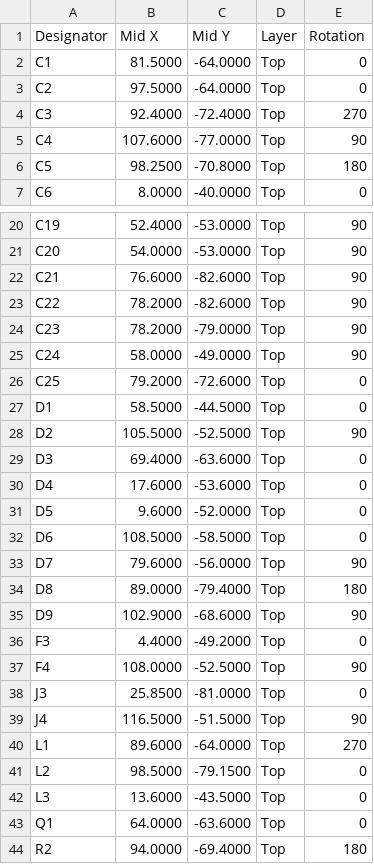
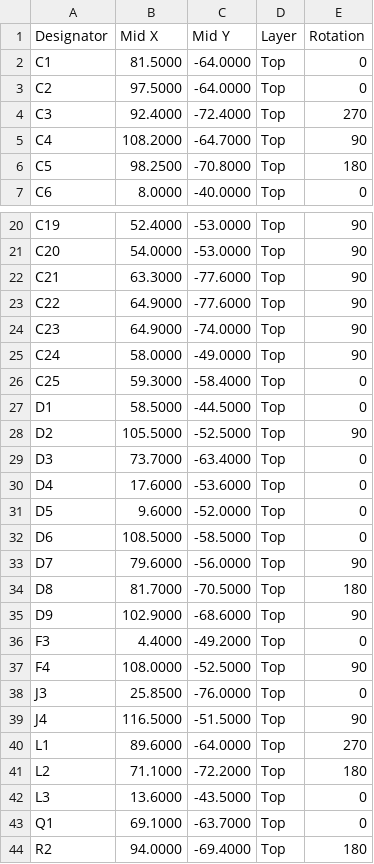
Before and after one commit to nakomis/smart-switch, a CSV file: pcb/out/petro/cpl.csv, drawn as a sheet; only a part is shown, gaps mark what is left out; the diff covers the shown part only.

Commit message:
feat(pcb): board shrunk to 120 x 80 mm with 4 mm rounded corners (PETRO-2)
The module moves bottom left, beside J3 and clear of the relay, so the supply's output stage can
take its place: L2 under the relay driver, D8 below C1, C4 above the corner hole. The supply's
top two rows and their hand routing stay as they were; going further down would take U4's
switching pins inside the 3 mm edge rule. The SW bus now runs left from U4's SOURCE pins to the
inductor, with D8 and the feedback parts tapping it. The NTC sits beside the relay's left side,
the module's decoupling on its right. The outline is drawn with arcs centred on the mounting
holes (write_board(corner_radius=...)), and case-interface.json gives the radius.

Routed in one pass: 0 DRC errors, 0 unconnected, mains pours whole, no silk warnings; 271 tests.

```diff
--- a/pcb/out/petro/cpl.csv
+++ b/pcb/out/petro/cpl.csv
@@ -4,3 +4,3 @@ C2,97.5000,-64.0000,Top,0
 C3,92.4000,-72.4000,Top,270
-C4,107.6000,-77.0000,Top,90
+C4,108.2000,-64.7000,Top,90
 C5,98.2500,-70.8000,Top,180
@@ -21,10 +21,10 @@ C19,52.4000,-53.0000,Top,90
 C20,54.0000,-53.0000,Top,90
-C21,76.6000,-82.6000,Top,90
-C22,78.2000,-82.6000,Top,90
-C23,78.2000,-79.0000,Top,90
+C21,63.3000,-77.6000,Top,90
+C22,64.9000,-77.6000,Top,90
+C23,64.9000,-74.0000,Top,90
 C24,58.0000,-49.0000,Top,90
-C25,79.2000,-72.6000,Top,0
+C25,59.3000,-58.4000,Top,0
 D1,58.5000,-44.5000,Top,0
 D2,105.5000,-52.5000,Top,90
-D3,69.4000,-63.6000,Top,0
+D3,73.7000,-63.4000,Top,0
 D4,17.6000,-53.6000,Top,0
@@ -33,3 +33,3 @@ D6,108.5000,-58.5000,Top,0
 D7,79.6000,-56.0000,Top,90
-D8,89.0000,-79.4000,Top,180
+D8,81.7000,-70.5000,Top,180
 D9,102.9000,-68.6000,Top,90
@@ -37,8 +37,8 @@ F3,4.4000,-49.2000,Top,0
 F4,108.0000,-52.5000,Top,90
-J3,25.8500,-81.0000,Top,0
+J3,25.8500,-76.0000,Top,0
 J4,116.5000,-51.5000,Top,90
 L1,89.6000,-64.0000,Top,270
-L2,98.5000,-79.1500,Top,0
+L2,71.1000,-72.2000,Top,180
 L3,13.6000,-43.5000,Top,0
-Q1,64.0000,-63.6000,Top,0
+Q1,69.1000,-63.7000,Top,0
 R2,94.0000,-69.4000,Top,180
```
Also changed, not shown: 15 edited cells elsewhere in this file, 16 other files.
